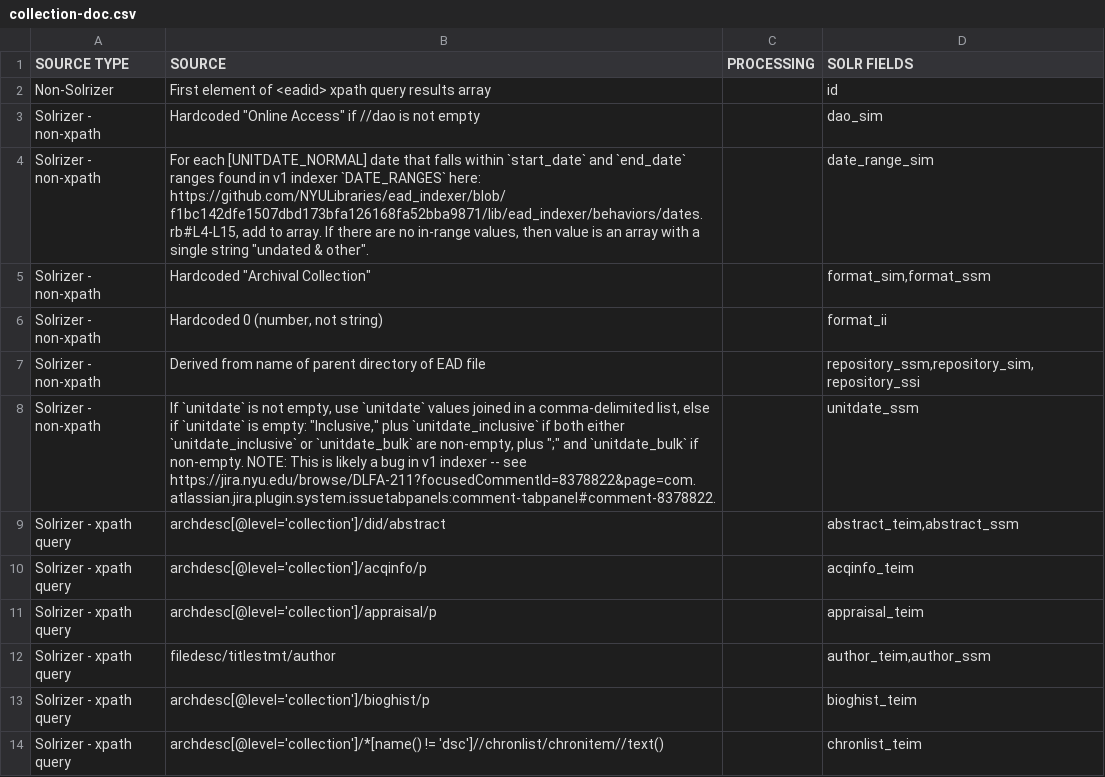
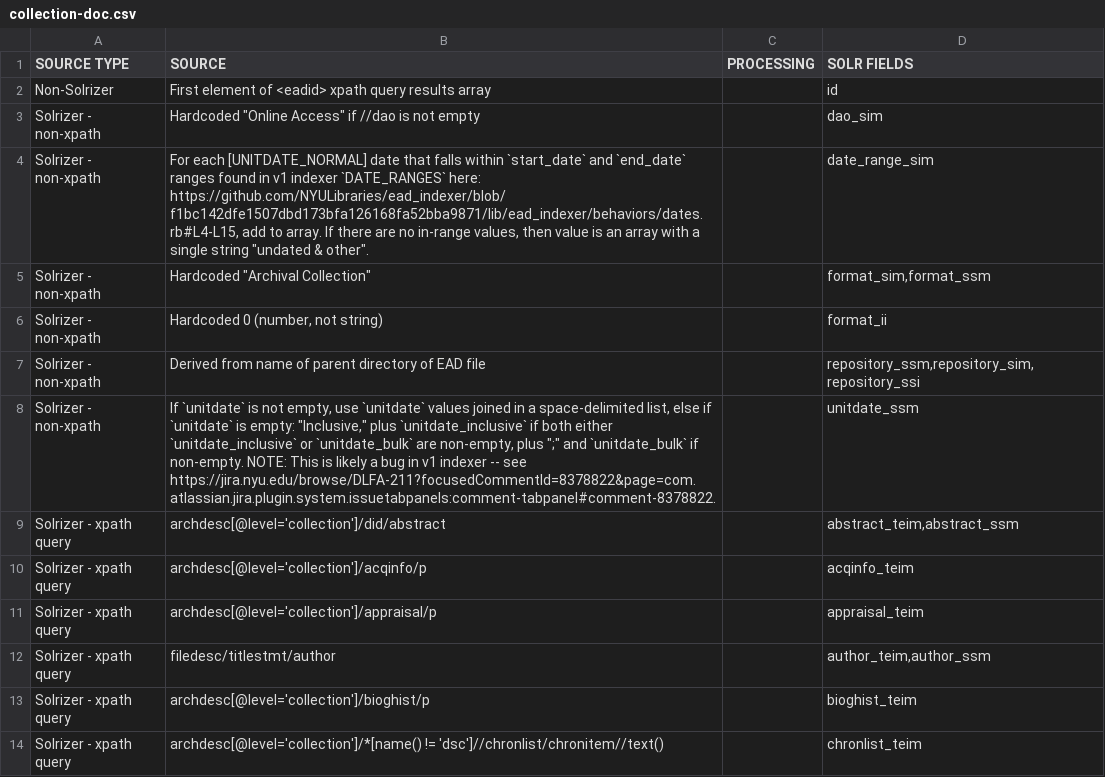
Before and after one commit to NYULibraries/edip-one-off-scripts, a CSV file: transformation-maps/ead-to-solr-fields/collection-doc.csv, drawn as a sheet; only a part is shown.

Commit message:
Fix `unitdateDisplay`: change "comma-delimited" to "space-delimited"

```diff
--- a/transformation-maps/ead-to-solr-fields/collection-doc.csv
+++ b/transformation-maps/ead-to-solr-fields/collection-doc.csv
@@ -7,3 +7,3 @@ Solrizer - non-xpath,"Hardcoded 0 (number, not string)",,format_ii
 Solrizer - non-xpath,Derived from name of parent directory of EAD file,,"repository_ssm,repository_sim,repository_ssi"
-Solrizer - non-xpath,"If `unitdate` is not empty, use `unitdate` values joined in a comma-delimited list, else if `unitdate` is empty: ""Inclusive,"" plus `unitdate_inclusive` if both either `unitdate_inclusive` or `unitdate_bulk` are non-empty, plus "";"" and `unitdate_bulk` if non-empty.  NOTE: This is likely a bug in v1 indexer -- see https://jira.nyu.edu/browse/DLFA-211?focusedCommentId=8378822&page=com.atlassian.jira.plugin.system.issuetabpanels:comment-tabpanel#comment-8378822.",,unitdate_ssm
+Solrizer - non-xpath,"If `unitdate` is not empty, use `unitdate` values joined in a space-delimited list, else if `unitdate` is empty: ""Inclusive,"" plus `unitdate_inclusive` if both either `unitdate_inclusive` or `unitdate_bulk` are non-empty, plus "";"" and `unitdate_bulk` if non-empty.  NOTE: This is likely a bug in v1 indexer -- see https://jira.nyu.edu/browse/DLFA-211?focusedCommentId=8378822&page=com.atlassian.jira.plugin.system.issuetabpanels:comment-tabpanel#comment-8378822.",,unitdate_ssm
 Solrizer - xpath query,archdesc[@level='collection']/did/abstract,,"abstract_teim,abstract_ssm"
```
Also changed, not shown: transformation-maps/ead-to-solr-fields/component.csv, transformation-maps/solr-fields-to-ead/collection-doc.csv, 4 other files.
